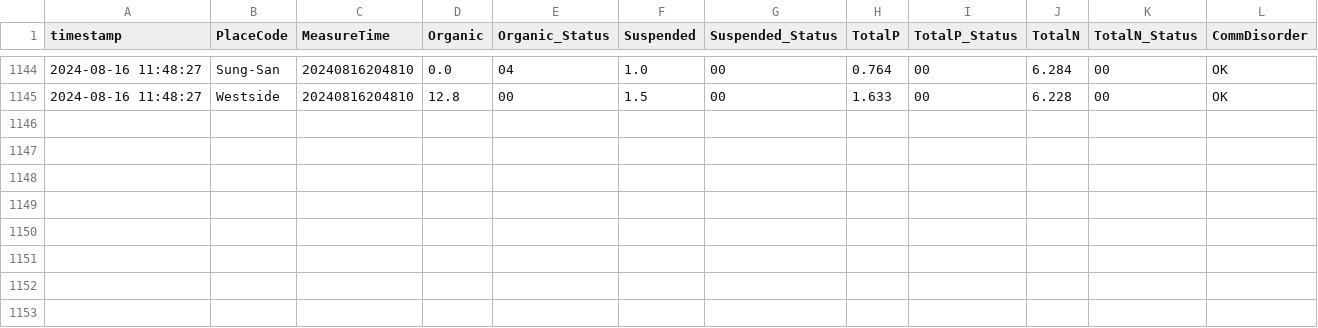
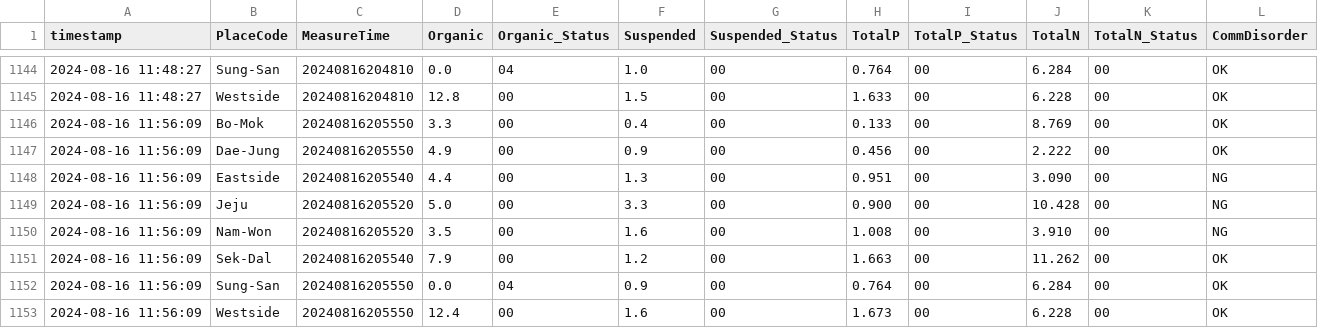
Before and after one commit to lynnjean/Jeju_Eco_Analysis, a CSV file: data.csv, drawn as a sheet; only a part is shown, gaps mark what is left out.

Commit message:
Add new data

```diff
--- a/data.csv
+++ b/data.csv
@@ -1145 +1145,9 @@ timestamp,PlaceCode,MeasureTime,Organic,Organic_Status,Suspended,Suspended_Statu
 2024-08-16 11:48:27,Westside,20240816204810,12.8,00,1.5,00,1.633,00,6.228,00,OK
+2024-08-16 11:56:09,Bo-Mok,20240816205550,3.3,00,0.4,00,0.133,00,8.769,00,OK
+2024-08-16 11:56:09,Dae-Jung,20240816205550,4.9,00,0.9,00,0.456,00,2.222,00,OK
+2024-08-16 11:56:09,Eastside,20240816205540,4.4,00,1.3,00,0.951,00,3.090,00,NG
+2024-08-16 11:56:09,Jeju,20240816205520,5.0,00,3.3,00,0.900,00,10.428,00,NG
+2024-08-16 11:56:09,Nam-Won,20240816205520,3.5,00,1.6,00,1.008,00,3.910,00,NG
+2024-08-16 11:56:09,Sek-Dal,20240816205540,7.9,00,1.2,00,1.663,00,11.262,00,OK
+2024-08-16 11:56:09,Sung-San,20240816205550,0.0,04,0.9,00,0.764,00,6.284,00,OK
+2024-08-16 11:56:09,Westside,20240816205550,12.4,00,1.6,00,1.673,00,6.228,00,OK
```
